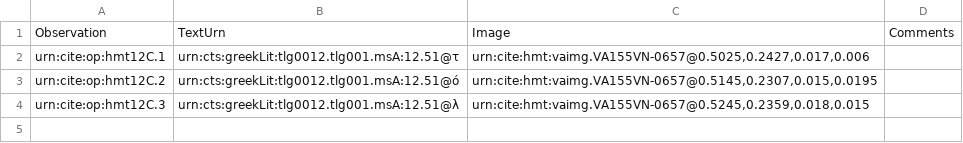
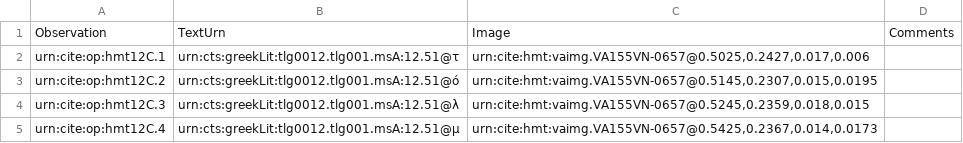
Before and after one commit to HMT-seminar-2014/hmt-12C, a CSV file: collections/paleography.csv, drawn as a sheet.

Commit message:
Update paleography.csv

```diff
--- a/collections/paleography.csv
+++ b/collections/paleography.csv
@@ -4 +4,2 @@ urn:cite:op:hmt12C.2,urn:cts:greekLit:tlg0012.tlg001.msA:12.51@ό,"urn:cite:hmt:
 urn:cite:op:hmt12C.3,urn:cts:greekLit:tlg0012.tlg001.msA:12.51@λ,"urn:cite:hmt:vaimg.VA155VN-0657@0.5245,0.2359,0.018,0.015",
+urn:cite:op:hmt12C.4,urn:cts:greekLit:tlg0012.tlg001.msA:12.51@μ,"urn:cite:hmt:vaimg.VA155VN-0657@0.5425,0.2367,0.014,0.0173",
```
